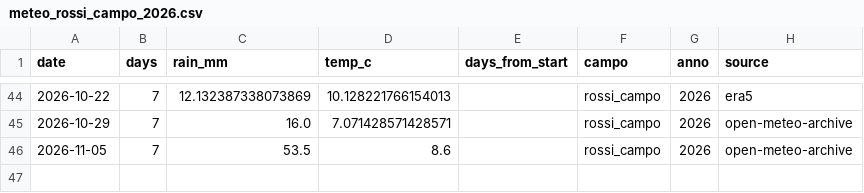
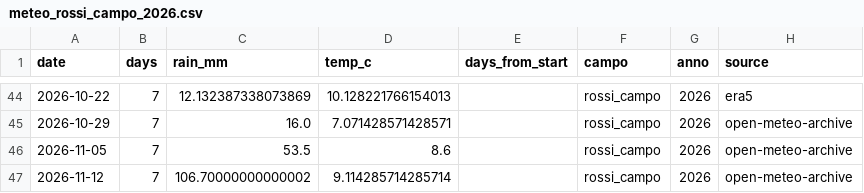
Before and after one commit to tommasobattistini/pascoli-data, a CSV file: meteo/meteo_rossi_campo_2026.csv, drawn as a sheet; only a part is shown, gaps mark what is left out.

```diff
--- a/meteo/meteo_rossi_campo_2026.csv
+++ b/meteo/meteo_rossi_campo_2026.csv
@@ -46 +46,2 @@ date,days,rain_mm,temp_c,days_from_start,campo,anno,source
 2026-11-05,7,53.5,8.6,,rossi_campo,2026,open-meteo-archive
+2026-11-12,7,106.70000000000002,9.114285714285714,,rossi_campo,2026,open-meteo-archive
```
Also changed, not shown: meteo/meteo_pascolo_4_2026.csv, ndvi/ndvi_bianchi_campo_2026.csv, 32 other files.
